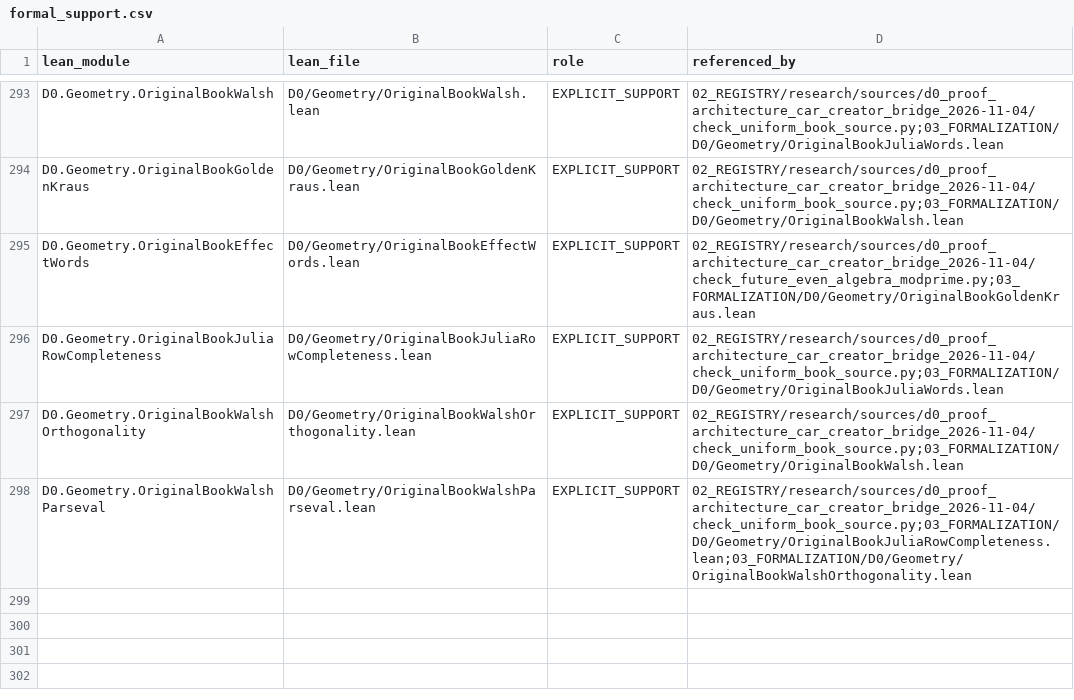
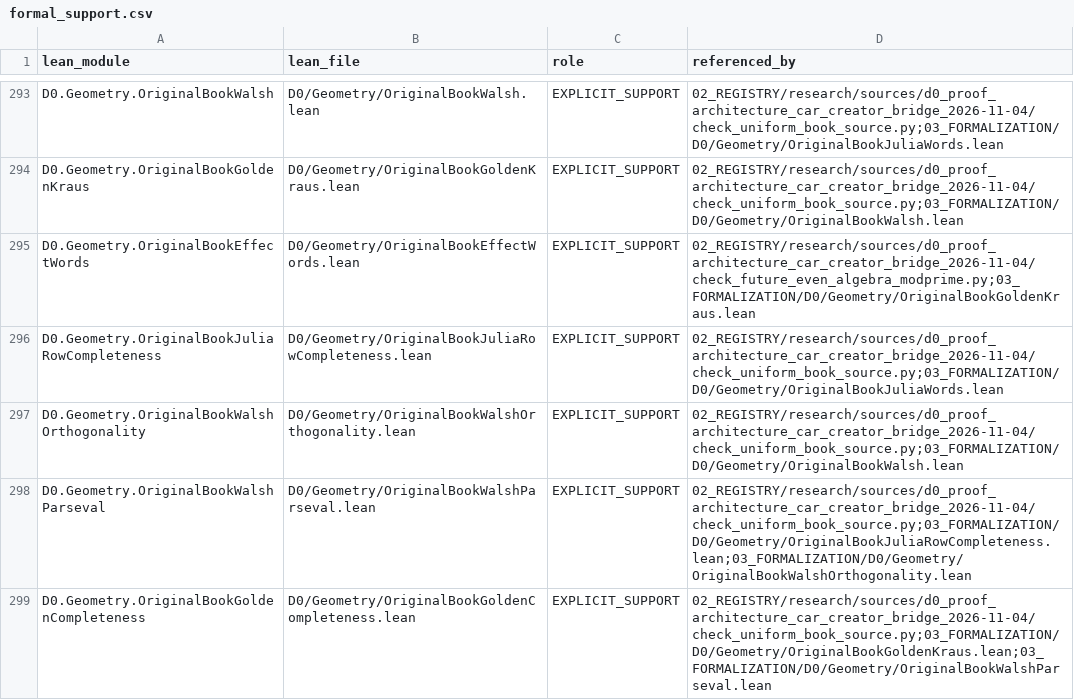
Before and after one commit to gvakhrushev/d0_15, a CSV file: 02_REGISTRY/formal_support.csv, drawn as a sheet; only a part is shown, gaps mark what is left out.

Commit message:
Prove completeness of original Golden Kraus family

```diff
--- a/02_REGISTRY/formal_support.csv
+++ b/02_REGISTRY/formal_support.csv
@@ -298 +298,2 @@ D0.Geometry.OriginalBookWalshOrthogonality,D0/Geometry/OriginalBookWalshOrthogon
 D0.Geometry.OriginalBookWalshParseval,D0/Geometry/OriginalBookWalshParseval.lean,EXPLICIT_SUPPORT,02_REGISTRY/research/sources/d0_proof_architecture_car_creator_bridge_2026-11-04/check_uniform_book_source.py;03_FORMALIZATION/D0/Geometry/OriginalBookJuliaRowCompleteness.lean;03_FORMALIZATION/D0/Geometry/OriginalBookWalshOrthogonality.lean
+D0.Geometry.OriginalBookGoldenCompleteness,D0/Geometry/OriginalBookGoldenCompleteness.lean,EXPLICIT_SUPPORT,02_REGISTRY/research/sources/d0_proof_architecture_car_creator_bridge_2026-11-04/check_uniform_book_source.py;03_FORMALIZATION/D0/Geometry/OriginalBookGoldenKraus.lean;03_FORMALIZATION/D0/Geometry/OriginalBookWalshParseval.lean
```
Also changed, not shown: 3 other files.
